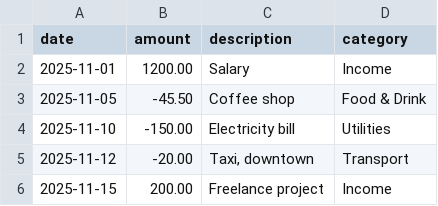
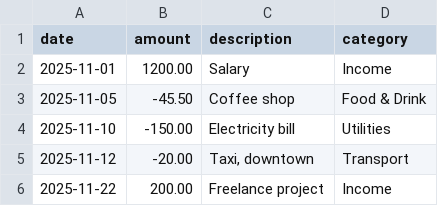
Before and after one commit to sebianc/ATAD_project, a CSV file: test.csv, drawn as a sheet.

```diff
--- a/test.csv
+++ b/test.csv
@@ -5,2 +5,2 @@ date,amount,description,category
 2025-11-12,-20.00,"Taxi, downtown",Transport
-2025-11-15,200.00,Freelance project,Income
+2025-11-22,200.00,Freelance project,Income
```
Also changed, not shown: 8 other files.
